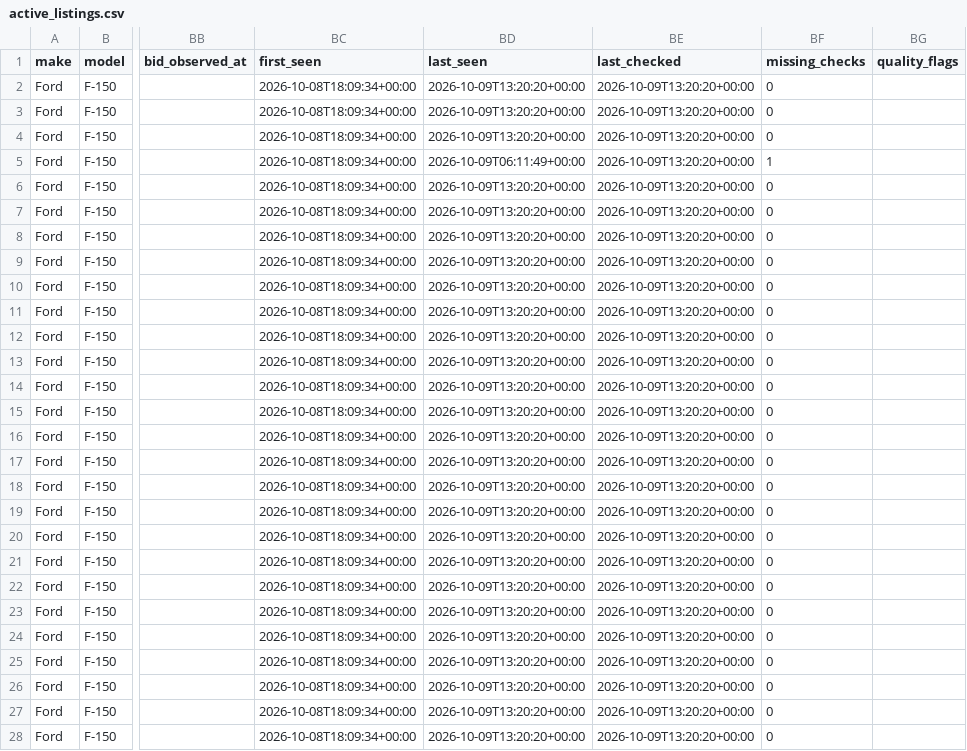
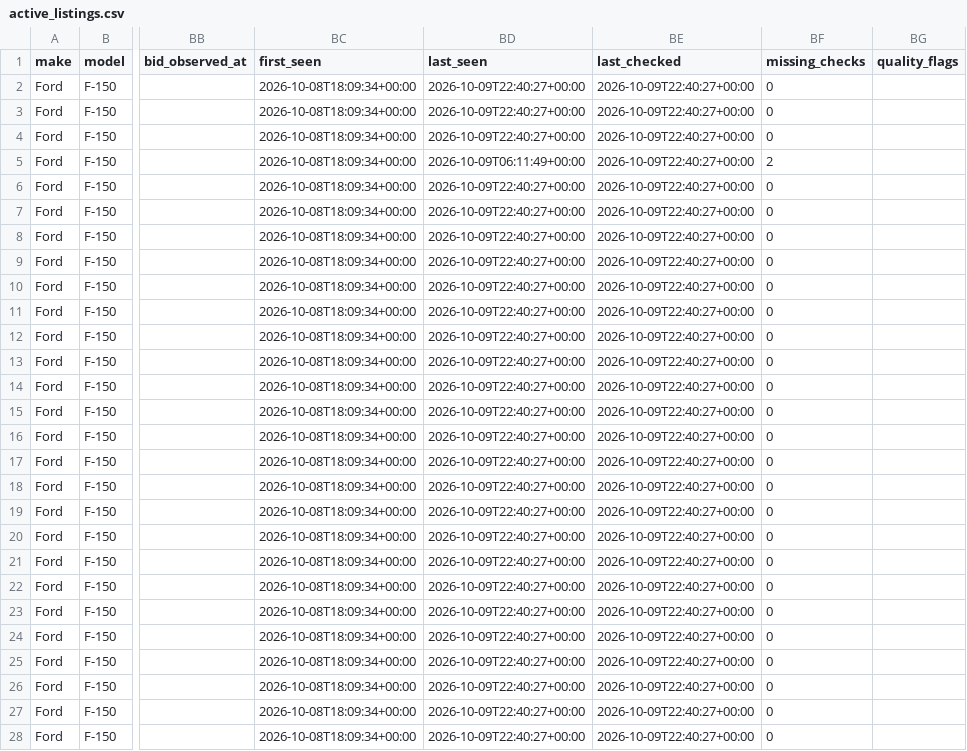
Before and after one commit to SHill1289/Cruiser-scout, a CSV file: data/active_listings.csv, drawn as a sheet; only a part is shown, gaps mark what is left out; the diff covers the shown part only; the diff names each change by its address in the sheet, - before the commit and + after, or states it on an @@ line.

```diff
--- a/data/active_listings.csv
+++ b/data/active_listings.csv
-BD2:BD4 (last_seen): 2026-10-09T13:20:20+00:00
+BD2:BD4 (last_seen): 2026-10-09T22:40:27+00:00
-BE2:BE28 (last_checked): 2026-10-09T13:20:20+00:00
+BE2:BE28 (last_checked): 2026-10-09T22:40:27+00:00
-BF5 (missing_checks): 1
+BF5 (missing_checks): 2
-BD6:BD28 (last_seen): 2026-10-09T13:20:20+00:00
+BD6:BD28 (last_seen): 2026-10-09T22:40:27+00:00
```
Also changed, not shown: 22 edited cells elsewhere in this file, data/excluded_listings.csv, data/listing_history.csv, 8 other files.
